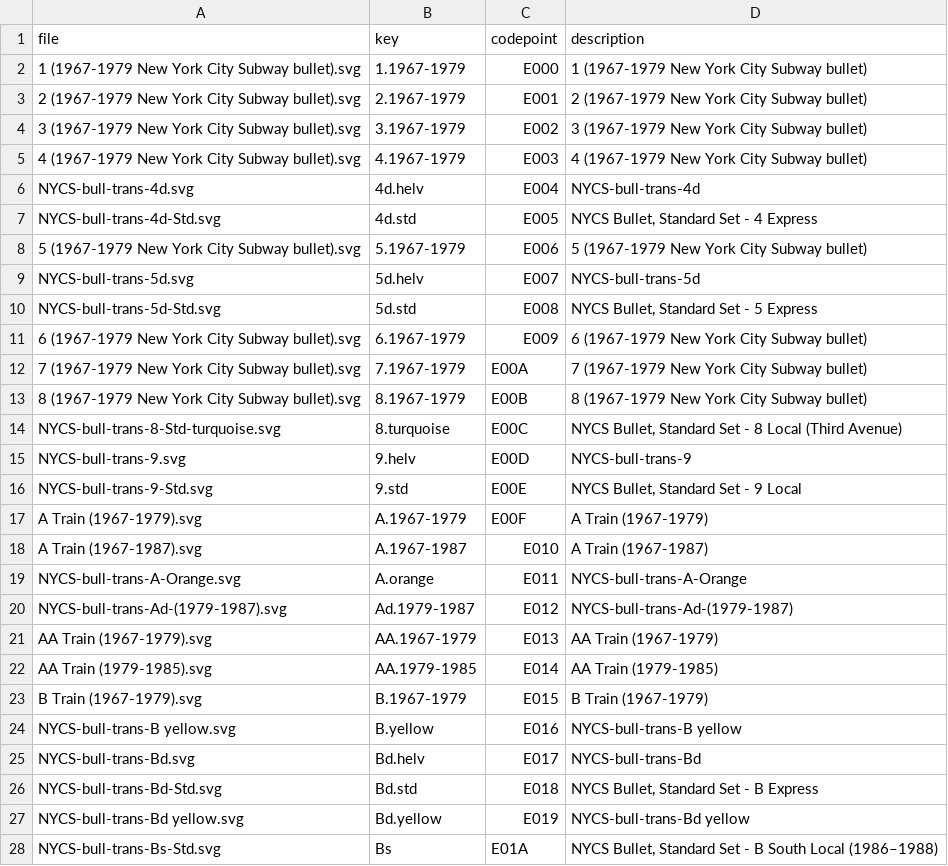
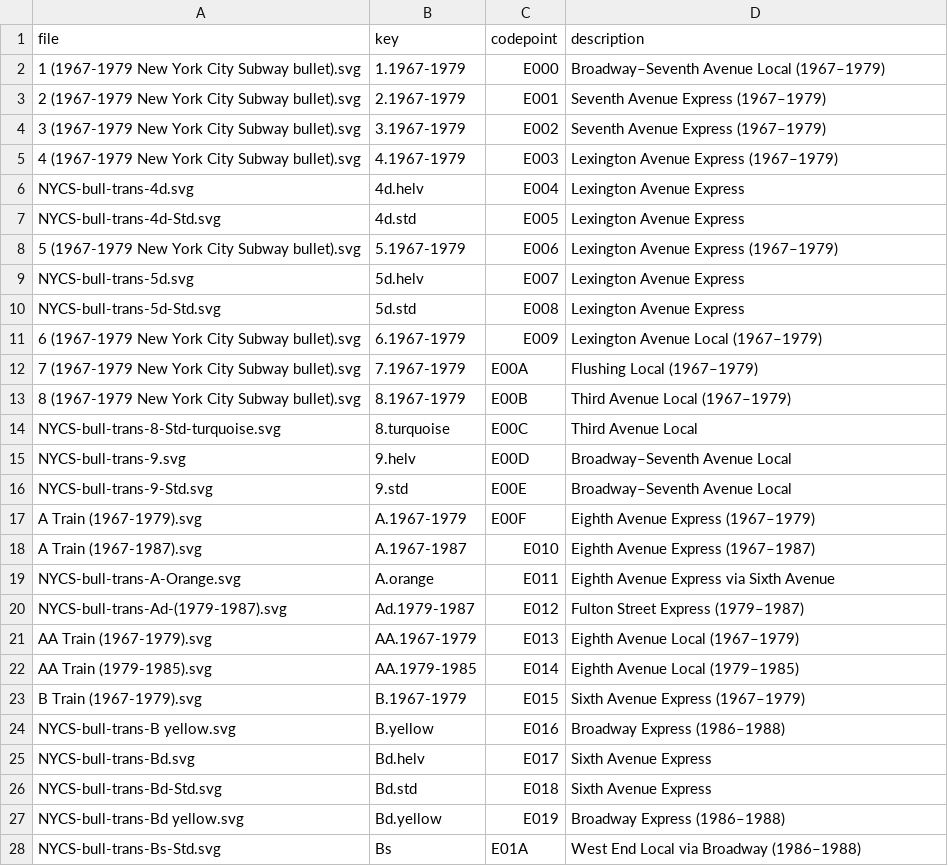
Before and after one commit to nyumathclinic/nyc-subway-bullets-font, a TSV file: data/mappings/retired.tsv, drawn as a sheet; only a part is shown; the diff covers the shown part only.

```diff
--- a/data/mappings/retired.tsv
+++ b/data/mappings/retired.tsv
@@ -1,28 +1,28 @@
 file	key	codepoint	description
-1 (1967-1979 New York City Subway bullet).svg	1.1967-1979	E000	1 (1967-1979 New York City Subway bullet)
-2 (1967-1979 New York City Subway bullet).svg	2.1967-1979	E001	2 (1967-1979 New York City Subway bullet)
-3 (1967-1979 New York City Subway bullet).svg	3.1967-1979	E002	3 (1967-1979 New York City Subway bullet)
-4 (1967-1979 New York City Subway bullet).svg	4.1967-1979	E003	4 (1967-1979 New York City Subway bullet)
-NYCS-bull-trans-4d.svg	4d.helv	E004	NYCS-bull-trans-4d
-NYCS-bull-trans-4d-Std.svg	4d.std	E005	NYCS Bullet, Standard Set - 4 Express
-5 (1967-1979 New York City Subway bullet).svg	5.1967-1979	E006	5 (1967-1979 New York City Subway bullet)
-NYCS-bull-trans-5d.svg	5d.helv	E007	NYCS-bull-trans-5d
-NYCS-bull-trans-5d-Std.svg	5d.std	E008	NYCS Bullet, Standard Set - 5 Express
-6 (1967-1979 New York City Subway bullet).svg	6.1967-1979	E009	6 (1967-1979 New York City Subway bullet)
-7 (1967-1979 New York City Subway bullet).svg	7.1967-1979	E00A	7 (1967-1979 New York City Subway bullet)
-8 (1967-1979 New York City Subway bullet).svg	8.1967-1979	E00B	8 (1967-1979 New York City Subway bullet)
-NYCS-bull-trans-8-Std-turquoise.svg	8.turquoise	E00C	NYCS Bullet, Standard Set - 8 Local (Third Avenue)
-NYCS-bull-trans-9.svg	9.helv	E00D	NYCS-bull-trans-9
-NYCS-bull-trans-9-Std.svg	9.std	E00E	NYCS Bullet, Standard Set - 9 Local
-A Train (1967-1979).svg	A.1967-1979	E00F	A Train (1967-1979)
-A Train (1967-1987).svg	A.1967-1987	E010	A Train (1967-1987)
-NYCS-bull-trans-A-Orange.svg	A.orange	E011	NYCS-bull-trans-A-Orange
-NYCS-bull-trans-Ad-(1979-1987).svg	Ad.1979-1987	E012	NYCS-bull-trans-Ad-(1979-1987)
-AA Train (1967-1979).svg	AA.1967-1979	E013	AA Train (1967-1979)
-AA Train (1979-1985).svg	AA.1979-1985	E014	AA Train (1979-1985)
-B Train (1967-1979).svg	B.1967-1979	E015	B Train (1967-1979)
-NYCS-bull-trans-B yellow.svg	B.yellow	E016	NYCS-bull-trans-B yellow
-NYCS-bull-trans-Bd.svg	Bd.helv	E017	NYCS-bull-trans-Bd
-NYCS-bull-trans-Bd-Std.svg	Bd.std	E018	NYCS Bullet, Standard Set - B Express
-NYCS-bull-trans-Bd yellow.svg	Bd.yellow	E019	NYCS-bull-trans-Bd yellow
-NYCS-bull-trans-Bs-Std.svg	Bs	E01A	NYCS Bullet, Standard Set - B South Local (1986–1988)
+1 (1967-1979 New York City Subway bullet).svg	1.1967-1979	E000	Broadway–Seventh Avenue Local (1967–1979)
+2 (1967-1979 New York City Subway bullet).svg	2.1967-1979	E001	Seventh Avenue Express (1967–1979)
+3 (1967-1979 New York City Subway bullet).svg	3.1967-1979	E002	Seventh Avenue Express (1967–1979)
+4 (1967-1979 New York City Subway bullet).svg	4.1967-1979	E003	Lexington Avenue Express (1967–1979)
+NYCS-bull-trans-4d.svg	4d.helv	E004	Lexington Avenue Express
+NYCS-bull-trans-4d-Std.svg	4d.std	E005	Lexington Avenue Express
+5 (1967-1979 New York City Subway bullet).svg	5.1967-1979	E006	Lexington Avenue Express (1967–1979)
+NYCS-bull-trans-5d.svg	5d.helv	E007	Lexington Avenue Express
+NYCS-bull-trans-5d-Std.svg	5d.std	E008	Lexington Avenue Express
+6 (1967-1979 New York City Subway bullet).svg	6.1967-1979	E009	Lexington Avenue Local (1967–1979)
+7 (1967-1979 New York City Subway bullet).svg	7.1967-1979	E00A	Flushing Local (1967–1979)
+8 (1967-1979 New York City Subway bullet).svg	8.1967-1979	E00B	Third Avenue Local (1967–1979)
+NYCS-bull-trans-8-Std-turquoise.svg	8.turquoise	E00C	Third Avenue Local
+NYCS-bull-trans-9.svg	9.helv	E00D	Broadway–Seventh Avenue Local
+NYCS-bull-trans-9-Std.svg	9.std	E00E	Broadway–Seventh Avenue Local
+A Train (1967-1979).svg	A.1967-1979	E00F	Eighth Avenue Express (1967–1979)
+A Train (1967-1987).svg	A.1967-1987	E010	Eighth Avenue Express (1967–1987)
+NYCS-bull-trans-A-Orange.svg	A.orange	E011	Eighth Avenue Express via Sixth Avenue
+NYCS-bull-trans-Ad-(1979-1987).svg	Ad.1979-1987	E012	Fulton Street Express (1979–1987)
+AA Train (1967-1979).svg	AA.1967-1979	E013	Eighth Avenue Local (1967–1979)
+AA Train (1979-1985).svg	AA.1979-1985	E014	Eighth Avenue Local (1979–1985)
+B Train (1967-1979).svg	B.1967-1979	E015	Sixth Avenue Express (1967–1979)
+NYCS-bull-trans-B yellow.svg	B.yellow	E016	Broadway Express (1986–1988)
+NYCS-bull-trans-Bd.svg	Bd.helv	E017	Sixth Avenue Express
+NYCS-bull-trans-Bd-Std.svg	Bd.std	E018	Sixth Avenue Express
+NYCS-bull-trans-Bd yellow.svg	Bd.yellow	E019	Broadway Express (1986–1988)
+NYCS-bull-trans-Bs-Std.svg	Bs	E01A	West End Local via Broadway (1986–1988)
```
Also changed, not shown: 72 edited cells elsewhere in this file, data/mappings/all.tsv, data/mappings/nycta.tsv, 15 other files.
